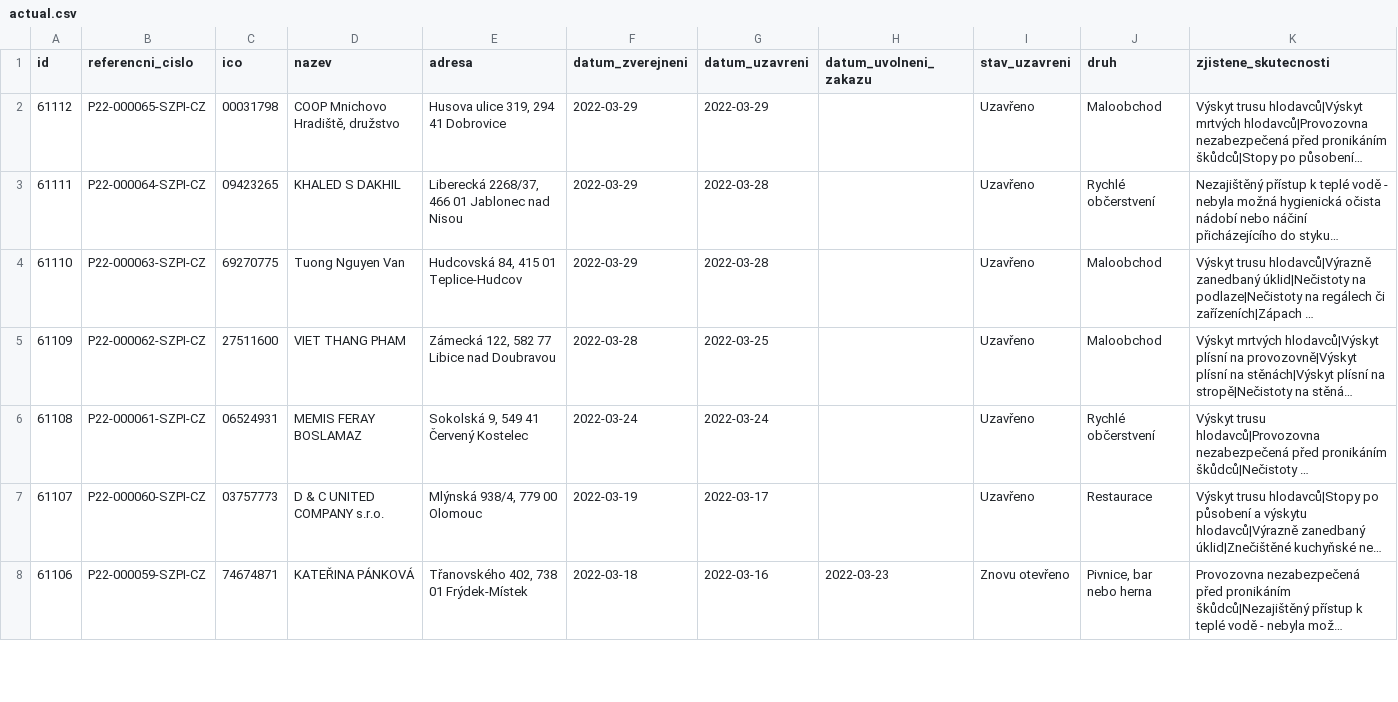
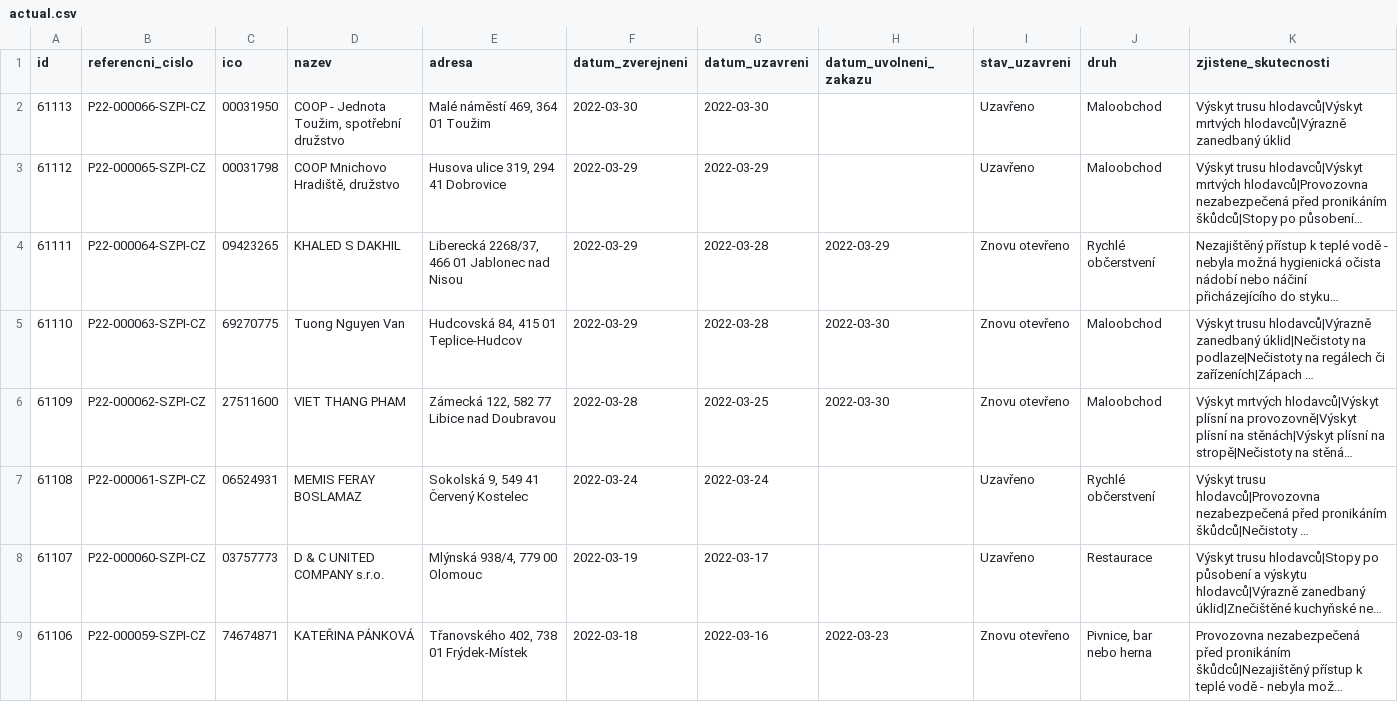
Before and after one commit to jandolezal/potraviny, a CSV file: data/actual.csv, drawn as a sheet; only a part is shown; long unchanged cells end in …; addresses are those after the commit; the diff names each change by its address in the sheet, - before the commit and + after, or states it on an @@ line.

```diff
--- a/data/actual.csv
+++ b/data/actual.csv
+row 2: 61113 | P22-000066-SZPI-CZ | 00031950 | COOP - Jednota Toužim, spotřební družstvo | Malé náměstí 469, 364 01 Toužim | 2022-03-30 | 2022-03-30 |  | Uzavřeno | Maloobchod | Výskyt trusu hlodavců|Výskyt mrtvých hlodavců|Výrazně zanedbaný úklid
-H4 (datum_uvolneni_zakazu): (empty)
+H4 (datum_uvolneni_zakazu): 2022-03-29
-I4:I6 (stav_uzavreni): Uzavřeno
+I4:I6 (stav_uzavreni): Znovu otevřeno
-H5:H6 (datum_uvolneni_zakazu): (empty)
+H5:H6 (datum_uvolneni_zakazu): 2022-03-30
```
